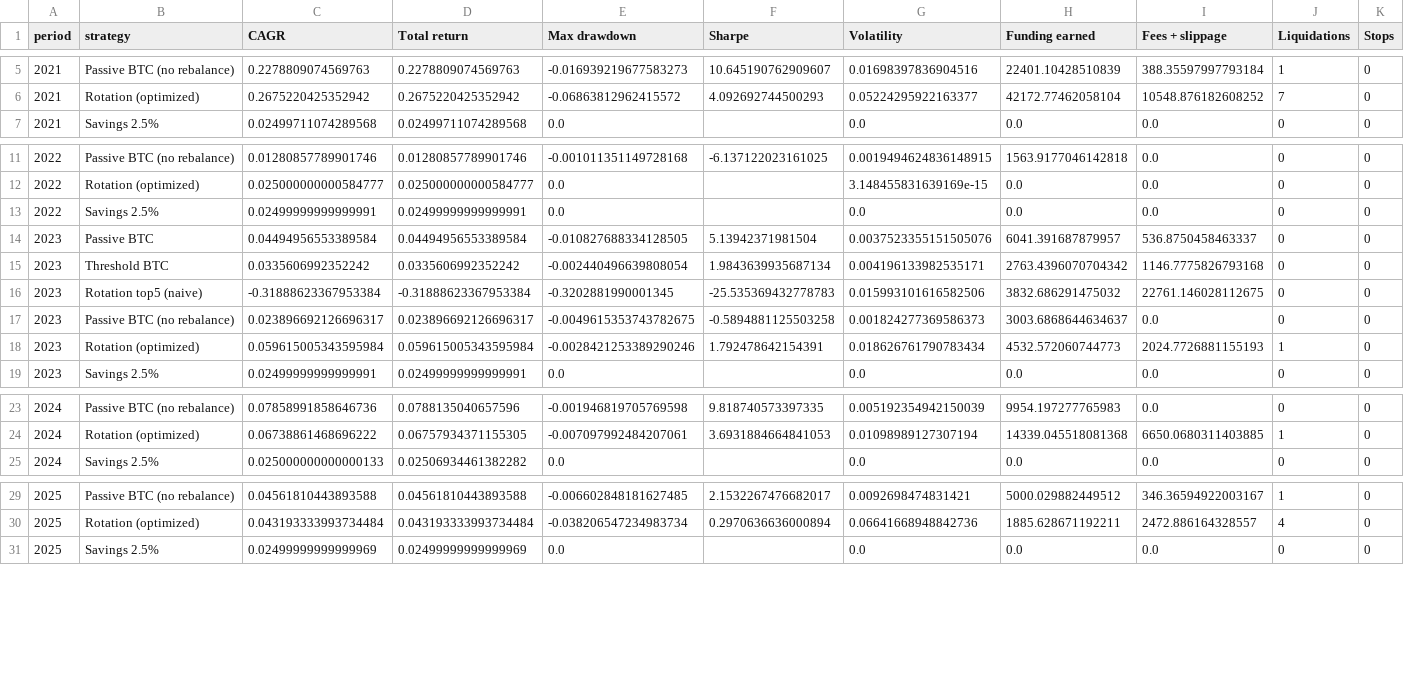
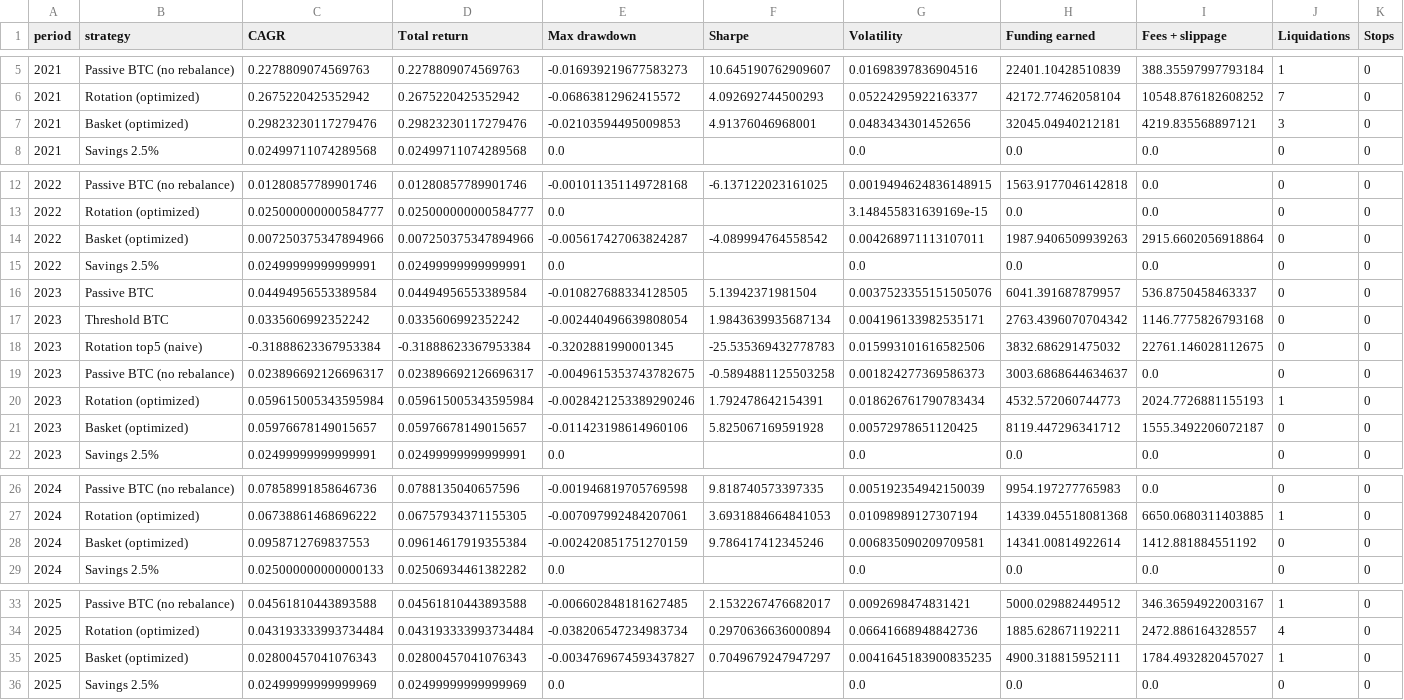
Before and after one commit to adamecytb-stack/app, a CSV file: funding_backtest/output/periods.csv, drawn as a sheet; only a part is shown, gaps mark what is left out; rows hold the shown columns only; the diff covers the shown part only; the diff names each change by its address in the sheet, - before the commit and + after, or states it on an @@ line.

```diff
--- a/funding_backtest/output/periods.csv
+++ b/funding_backtest/output/periods.csv
+row 7: 2021 | Basket (optimized) | 0.29823230117279476 | 0.29823230117279476 | -0.02103594495009853 | 4.91376046968001 | 0.0483434301452656 | 32045.04940212181 | 4219.835568897121 | 3 | 0
+row 14: 2022 | Basket (optimized) | 0.007250375347894966 | 0.007250375347894966 | -0.005617427063824287 | -4.089994764558542 | 0.004268971113107011 | 1987.9406509939263 | 2915.6602056918864 | 0 | 0
+row 21: 2023 | Basket (optimized) | 0.05976678149015657 | 0.05976678149015657 | -0.011423198614960106 | 5.825067169591928 | 0.00572978651120425 | 8119.447296341712 | 1555.3492206072187 | 0 | 0
+row 28: 2024 | Basket (optimized) | 0.0958712769837553 | 0.09614617919355384 | -0.002420851751270159 | 9.786417412345246 | 0.006835090209709581 | 14341.00814922614 | 1412.881884551192 | 0 | 0
+row 35: 2025 | Basket (optimized) | 0.02800457041076343 | 0.02800457041076343 | -0.0034769674593437827 | 0.7049679247947297 | 0.0041645183900835235 | 4900.318815952111 | 1784.4932820457027 | 1 | 0
```
Also changed, not shown: 4 added rows elsewhere in this file, funding_backtest/output/optimize_results.csv, funding_backtest/output/summary.csv, 5 other files.
